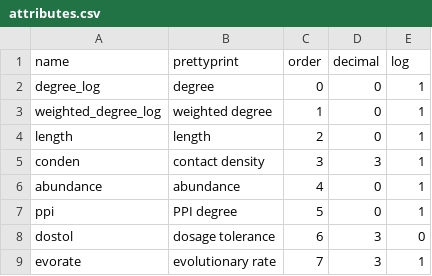
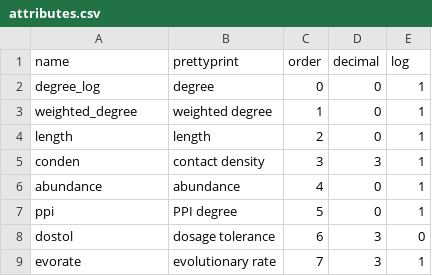
Before and after one commit to rrazban/proteomevis, a CSV file: proteomevis/static/attributes/attributes.csv, drawn as a sheet.

Commit message:
remove unecessary weighted_degree_log

```diff
--- a/proteomevis/static/attributes/attributes.csv
+++ b/proteomevis/static/attributes/attributes.csv
@@ -2,3 +2,3 @@ name,prettyprint,order,decimal,log
 degree_log,degree,0,0,1
-weighted_degree_log,weighted degree,1,0,1
+weighted_degree,weighted degree,1,0,1
 length,length,2,0,1
```
Also changed, not shown: 2 other files.
